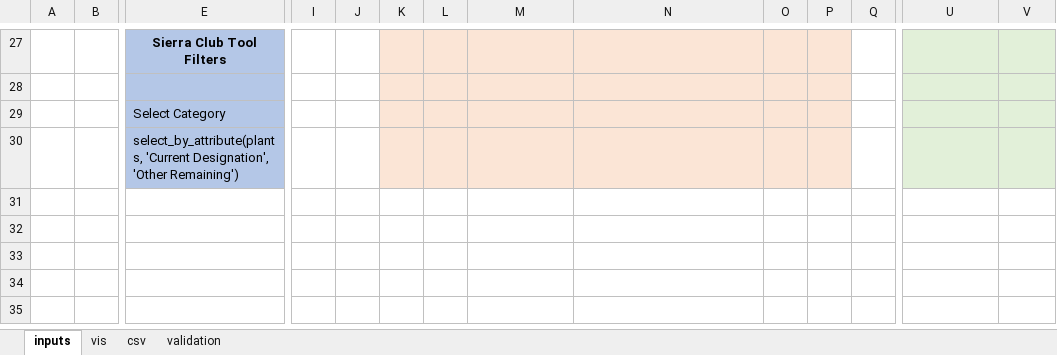
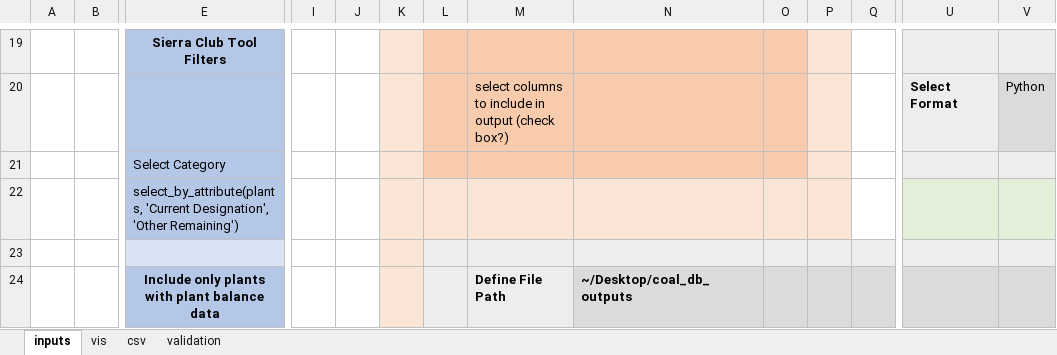
Before and after one commit to richardddli/coal_plant_db, an Excel workbook: UI_Mockup.xlsm, sheet inputs, drawn as a sheet; only a part is shown, gaps mark what is left out; values as stored, in another font and other column widths than the file's, no borders; charts and pictures not drawn; addresses are those after the commit; rows hold the shown columns only; the diff covers the shown part only; the diff names each change by its address in the sheet, - before the commit and + after, or states it on an @@ line.

```diff
--- a/UI_Mockup.xlsm (sheet inputs)
+++ b/UI_Mockup.xlsm (sheet inputs)
-L19:O21 fill: #FBE5D6
+L19:O21 fill: #F8CBAD
-row 20: (empty)
+row 20:  |  |  |  |  |  |  | select columns to include in output (check box?) |  |  |  |  | Select Format | Python
+row 23: (empty)
+row 24:  |  | Include only plants with plant balance data |  |  |  |  | Define File Path | ~/Desktop/coal_db_outputs
```
Also changed, not shown: 7 added rows, 15 removed rows, 2 moved rows, 3 edited cells and cell formats elsewhere in this sheet, sheet csv, sheet vis, sheet validation, charts or pictures, 1 other file.
